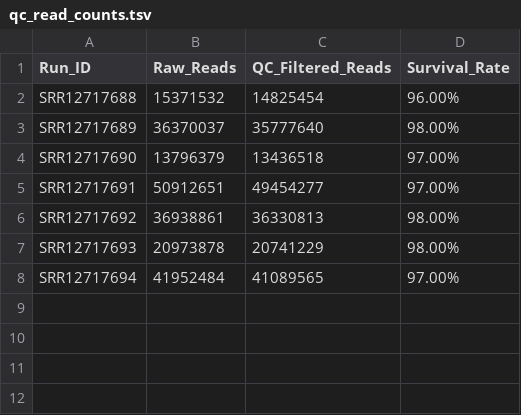
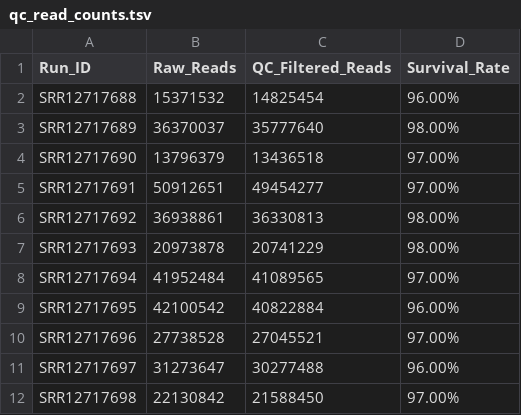
Before and after one commit to vbodd066/aws-crops, a TSV file: PRJNA665391/qc_read_counts.tsv, drawn as a sheet.

```diff
--- a/PRJNA665391/qc_read_counts.tsv
+++ b/PRJNA665391/qc_read_counts.tsv
@@ -8 +8,5 @@ SRR12717693	20973878	20741229	98.00%
 SRR12717694	41952484	41089565	97.00%
+SRR12717695	42100542	40822884	96.00%
+SRR12717696	27738528	27045521	97.00%
+SRR12717697	31273647	30277488	96.00%
+SRR12717698	22130842	21588450	97.00%
```
Also changed, not shown: 5 other files.
